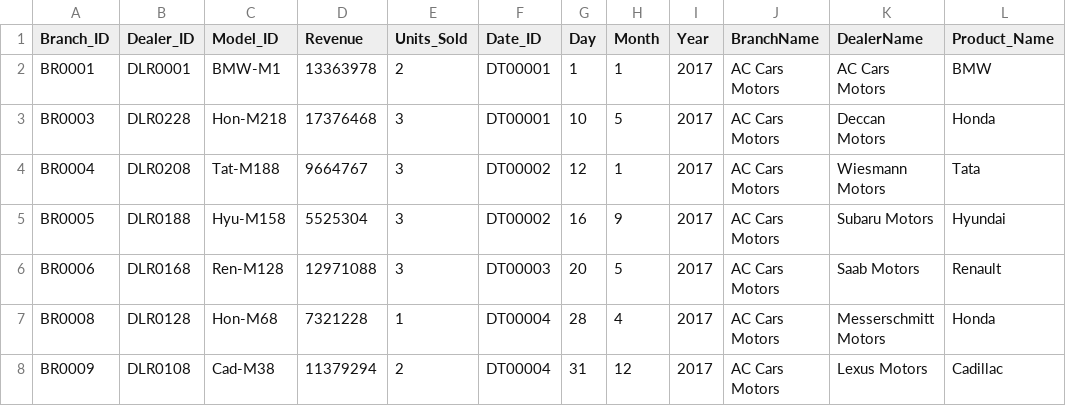
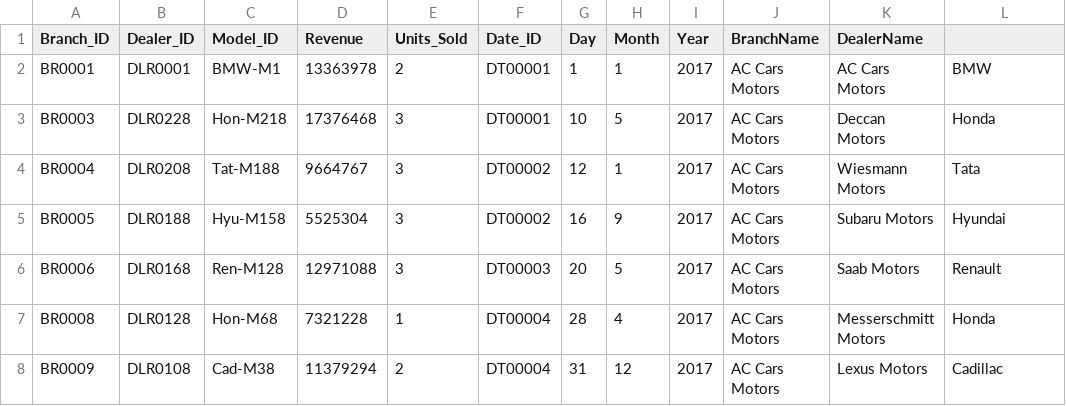
Before and after one commit to RohitDE999/car-pro-04, a CSV file: SalesData.csv, drawn as a sheet; only a part is shown.

Commit message:
Update SalesData.csv

```diff
--- a/SalesData.csv
+++ b/SalesData.csv
@@ -1,2 +1,2 @@
-Branch_ID,Dealer_ID,Model_ID,Revenue,Units_Sold,Date_ID,Day,Month,Year,BranchName,DealerName,Product_Name
+Branch_ID,Dealer_ID,Model_ID,Revenue,Units_Sold,Date_ID,Day,Month,Year,BranchName,DealerName
 BR0001,DLR0001,BMW-M1,13363978,2,DT00001,1,1,2017,AC Cars Motors,AC Cars Motors,BMW
```
